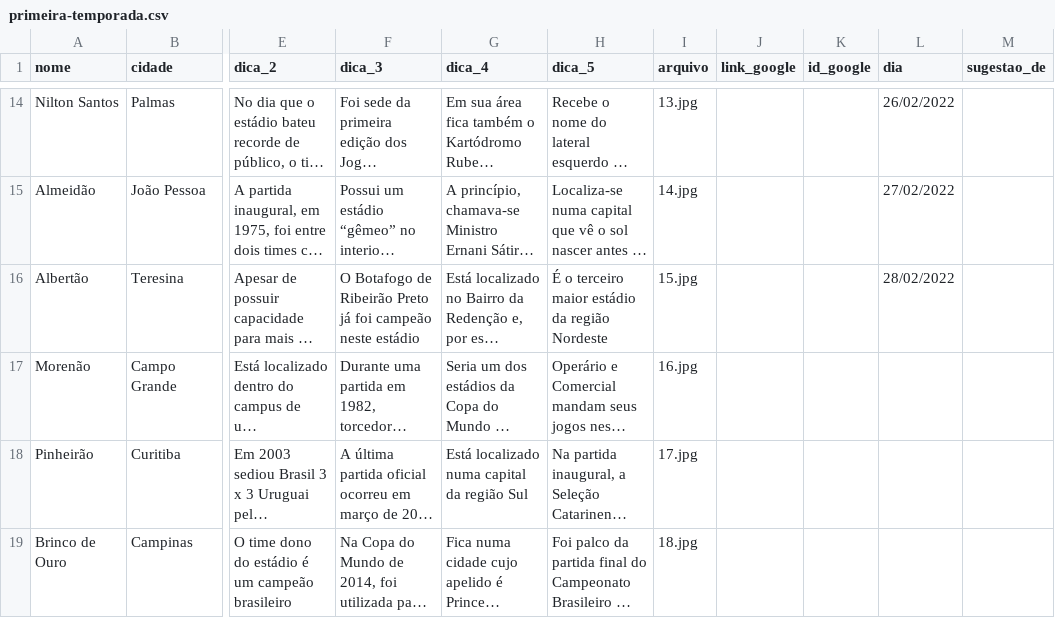
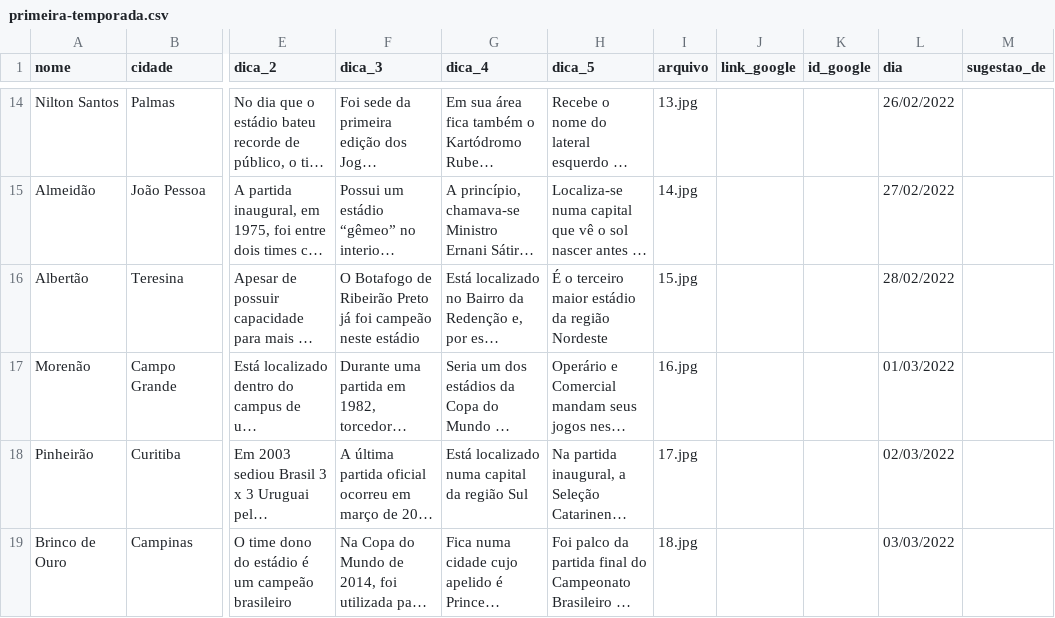
Before and after one commit to RodrigoMenegat/estadi.ooo, a CSV file: csv/primeira-temporada.csv, drawn as a sheet; only a part is shown, gaps mark what is left out; long unchanged cells end in …; the diff names each change by its address in the sheet, - before the commit and + after, or states it on an @@ line.

```diff
--- a/csv/primeira-temporada.csv
+++ b/csv/primeira-temporada.csv
-L17 (dia): (empty)
+L17 (dia): 01/03/2022
-L18 (dia): (empty)
+L18 (dia): 02/03/2022
-L19 (dia): (empty)
+L19 (dia): 03/03/2022
```
Also changed, not shown: 1 other file.
